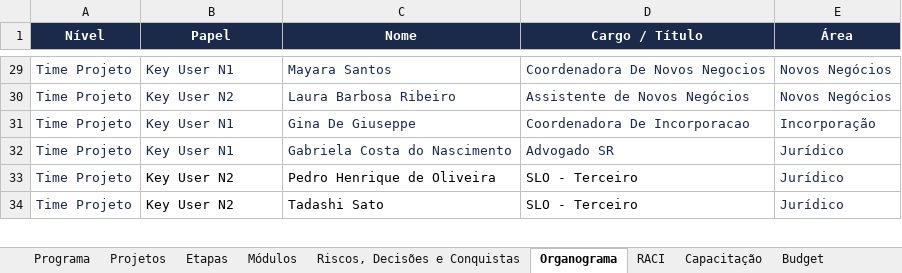
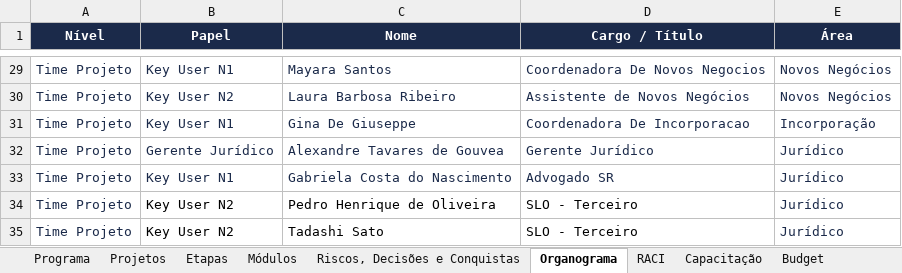
Before and after one commit to Lucas7Fernandes/Softexpert, an Excel workbook: template-softexpert.xlsx, sheet Organograma, drawn as a sheet; only a part is shown, gaps mark what is left out; values as stored, in another font and other column widths than the file's, no borders; the diff names each change by its address in the sheet, - before the commit and + after, or states it on an @@ line.

Commit message:
Atualização automática da planilha

```diff
--- a/template-softexpert.xlsx (sheet Organograma)
+++ b/template-softexpert.xlsx (sheet Organograma)
+row 32: Time Projeto | Gerente Jurídico | Alexandre Tavares de Gouvea | Gerente Jurídico | Jurídico
```
